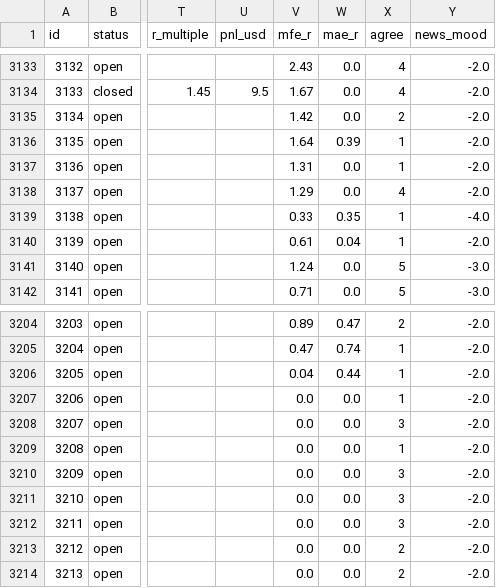
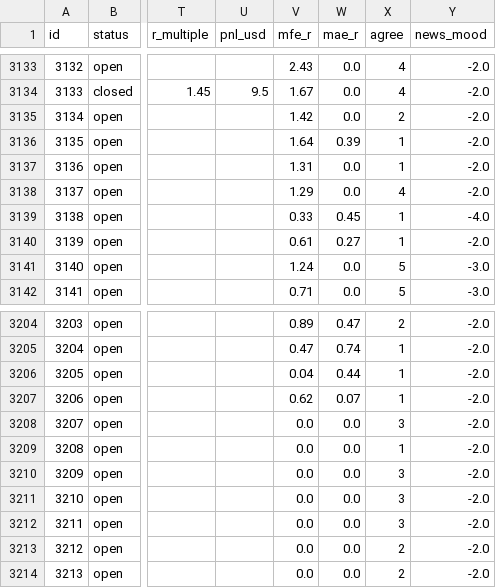
Before and after one commit to zeesshhhh/HHz, a CSV file: docs/paper_log.csv, drawn as a sheet; only a part is shown, gaps mark what is left out; the diff names each change by its address in the sheet, - before the commit and + after, or states it on an @@ line.

```diff
--- a/docs/paper_log.csv
+++ b/docs/paper_log.csv
-W3139 (mae_r): 0.35
+W3139 (mae_r): 0.45
-W3140 (mae_r): 0.04
+W3140 (mae_r): 0.27
-V3207 (mfe_r): 0.0
+V3207 (mfe_r): 0.62
-W3207 (mae_r): 0.0
+W3207 (mae_r): 0.07
```
Also changed, not shown: 2 other files.
